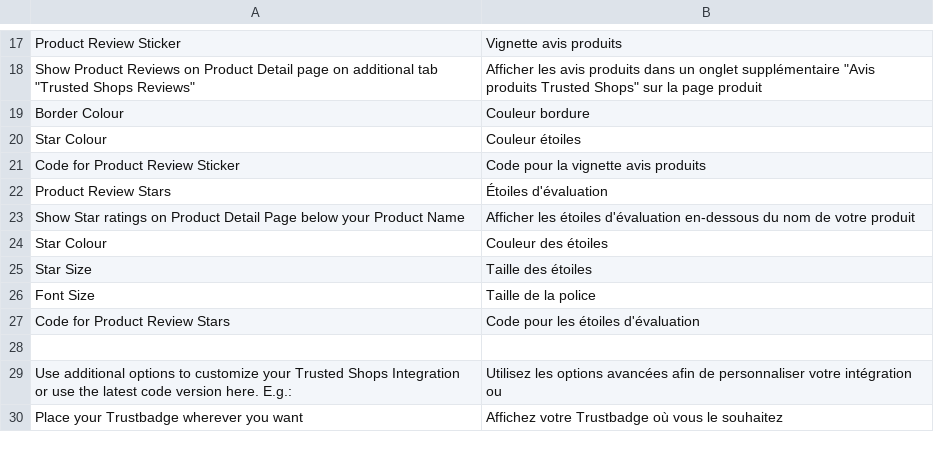
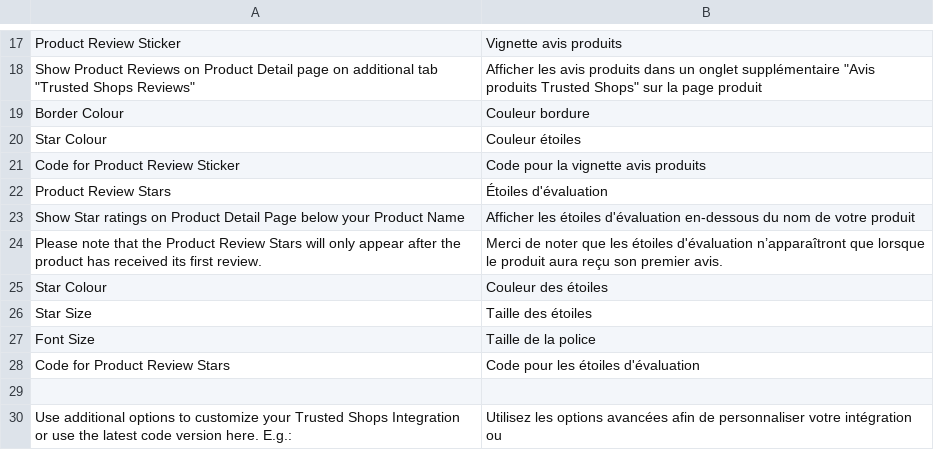
Before and after one commit to OpenMageModuleFostering/trustedshops_trustedshops, a CSV file: app/locale/fr_CA/Trustedshops_Trustedshops.csv, drawn as a sheet; only a part is shown, gaps mark what is left out; the shorter side is filled out with more unchanged rows; the diff names each change by its address in the sheet, - before the commit and + after, or states it on an @@ line.

```diff
--- a/app/locale/fr_CA/Trustedshops_Trustedshops.csv
+++ b/app/locale/fr_CA/Trustedshops_Trustedshops.csv
+row 24: Please note that the Product Review Stars will only appear after the product has received its first review. | Merci de noter que les étoiles d'évaluation n’apparaîtront que lorsque le produit aura reçu son premier avis.
```
Also changed, not shown: app/locale/de_AT/Trustedshops_Trustedshops.csv, app/locale/de_CH/Trustedshops_Trustedshops.csv, 9 other files.
